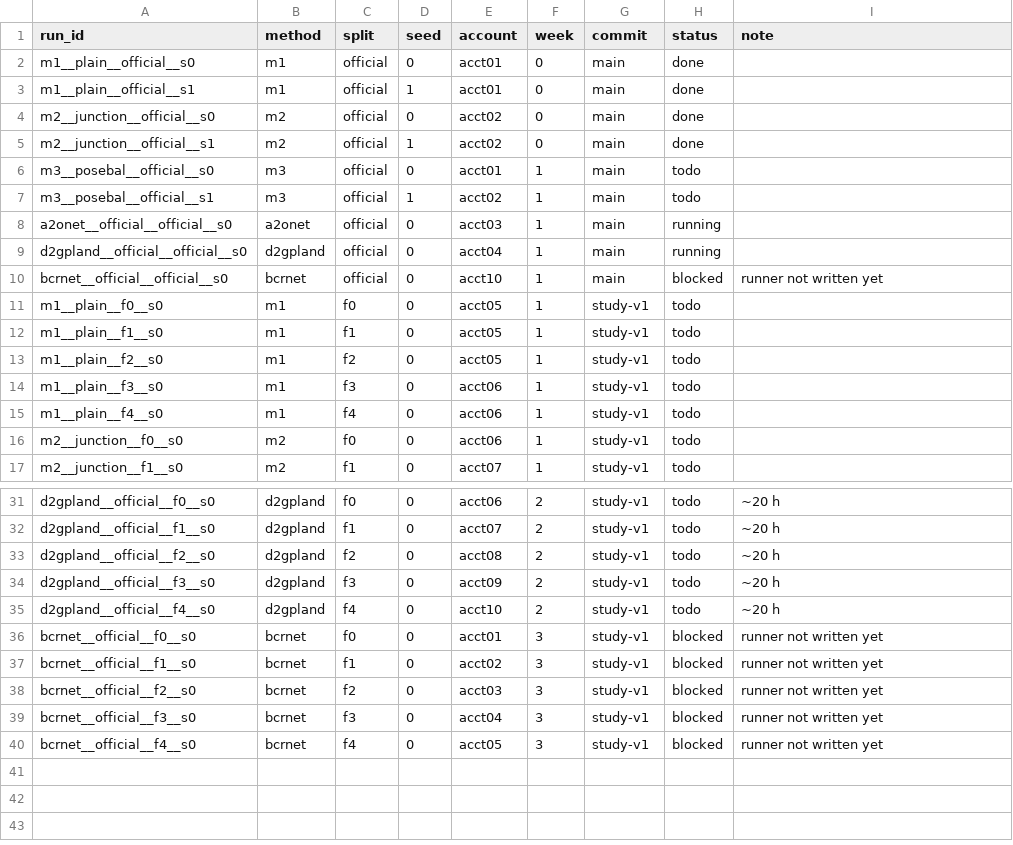
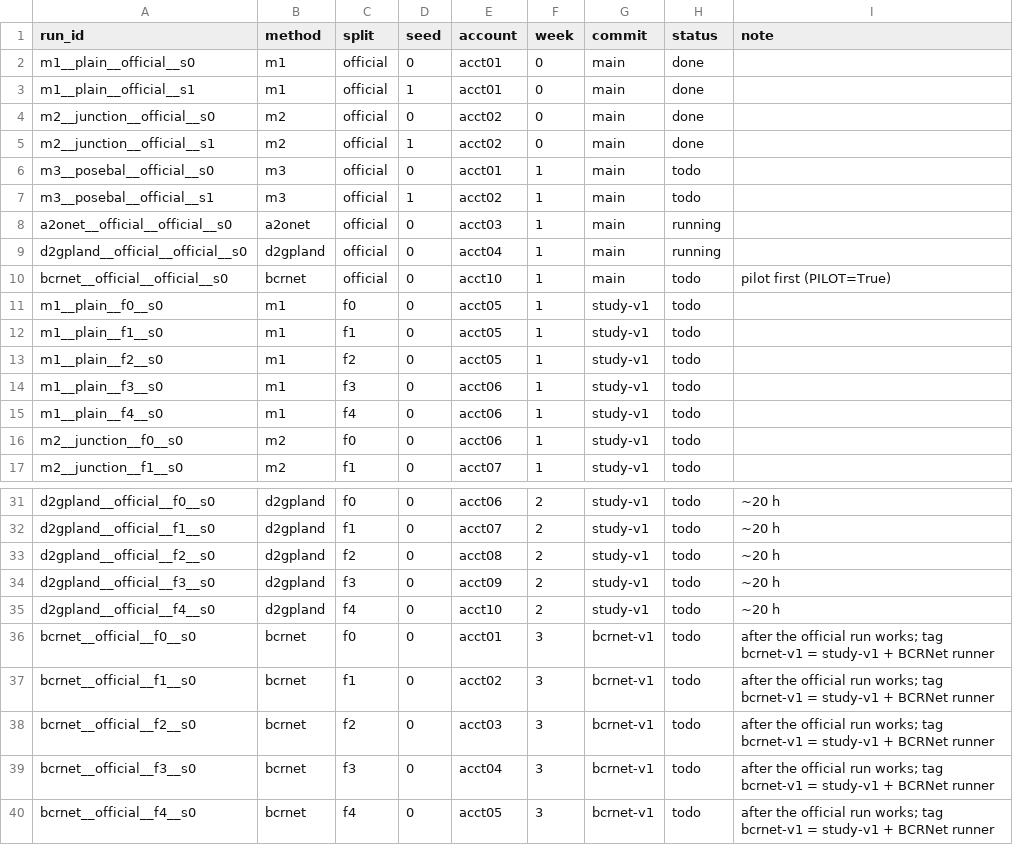
Before and after one commit to KhoaLeQuangMinh/l3d-bench, a CSV file: runs/manifest.csv, drawn as a sheet; only a part is shown, gaps mark what is left out.

Commit message:
BCRNet runner

```diff
--- a/runs/manifest.csv
+++ b/runs/manifest.csv
@@ -9,3 +9,3 @@ a2onet__official__official__s0,a2onet,official,0,acct03,1,main,running,
 d2gpland__official__official__s0,d2gpland,official,0,acct04,1,main,running,
-bcrnet__official__official__s0,bcrnet,official,0,acct10,1,main,blocked,runner not written yet
+bcrnet__official__official__s0,bcrnet,official,0,acct10,1,main,todo,pilot first (PILOT=True)
 m1__plain__f0__s0,m1,f0,0,acct05,1,study-v1,todo,
@@ -35,6 +35,6 @@ d2gpland__official__f3__s0,d2gpland,f3,0,acct09,2,study-v1,todo,~20 h
 d2gpland__official__f4__s0,d2gpland,f4,0,acct10,2,study-v1,todo,~20 h
-bcrnet__official__f0__s0,bcrnet,f0,0,acct01,3,study-v1,blocked,runner not written yet
-bcrnet__official__f1__s0,bcrnet,f1,0,acct02,3,study-v1,blocked,runner not written yet
-bcrnet__official__f2__s0,bcrnet,f2,0,acct03,3,study-v1,blocked,runner not written yet
-bcrnet__official__f3__s0,bcrnet,f3,0,acct04,3,study-v1,blocked,runner not written yet
-bcrnet__official__f4__s0,bcrnet,f4,0,acct05,3,study-v1,blocked,runner not written yet
+bcrnet__official__f0__s0,bcrnet,f0,0,acct01,3,bcrnet-v1,todo,after the official run works; tag bcrnet-v1 = study-v1 + BCRNet runner
+bcrnet__official__f1__s0,bcrnet,f1,0,acct02,3,bcrnet-v1,todo,after the official run works; tag bcrnet-v1 = study-v1 + BCRNet runner
+bcrnet__official__f2__s0,bcrnet,f2,0,acct03,3,bcrnet-v1,todo,after the official run works; tag bcrnet-v1 = study-v1 + BCRNet runner
+bcrnet__official__f3__s0,bcrnet,f3,0,acct04,3,bcrnet-v1,todo,after the official run works; tag bcrnet-v1 = study-v1 + BCRNet runner
+bcrnet__official__f4__s0,bcrnet,f4,0,acct05,3,bcrnet-v1,todo,after the official run works; tag bcrnet-v1 = study-v1 + BCRNet runner
```
Also changed, not shown: 12 other files.
